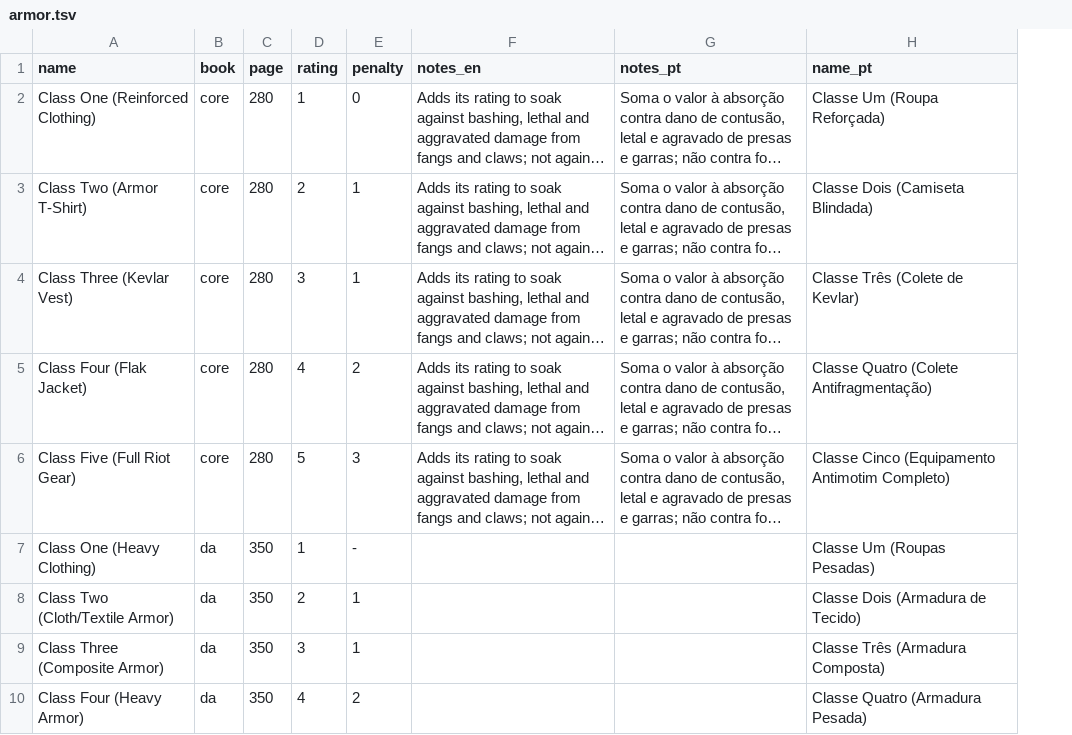
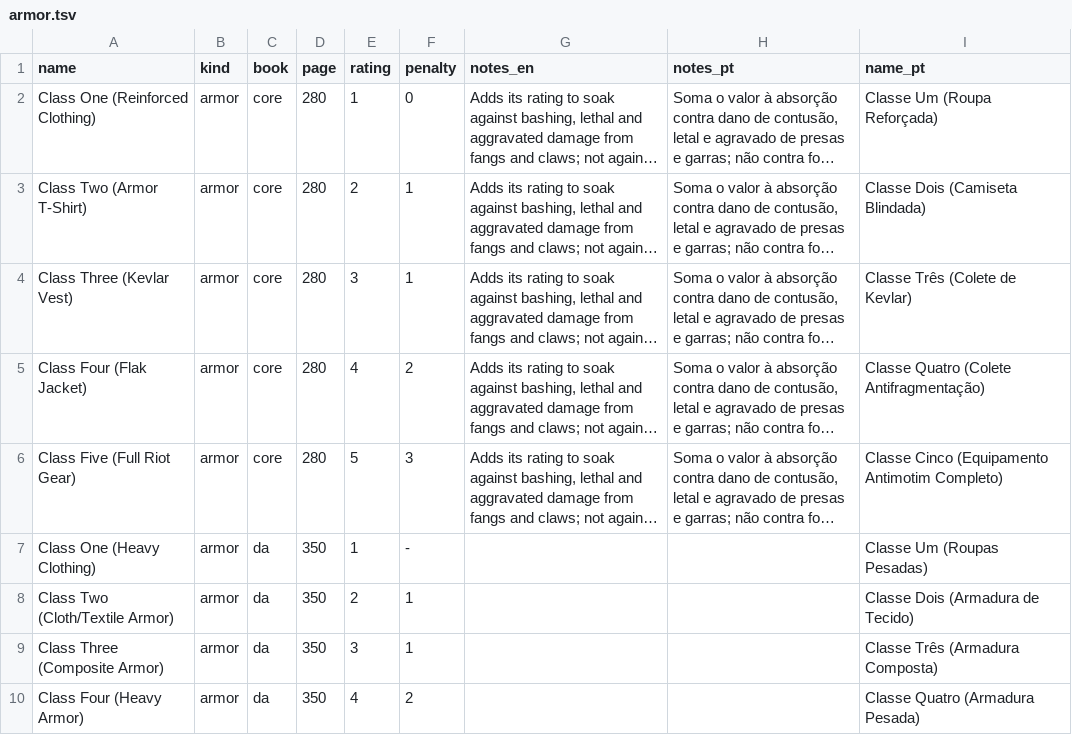
Before and after one commit to AndreWesley/firecast_fork, a TSV file: research/armor.tsv, drawn as a sheet; only a part is shown; long unchanged cells end in …; the diff names each change by its address in the sheet, - before the commit and + after, or states it on an @@ line.

```diff
--- a/research/armor.tsv
+++ b/research/armor.tsv
+column B (kind), rows 2-10: all armor
```
Also changed, not shown: research/weapon.tsv, 11 other files.
